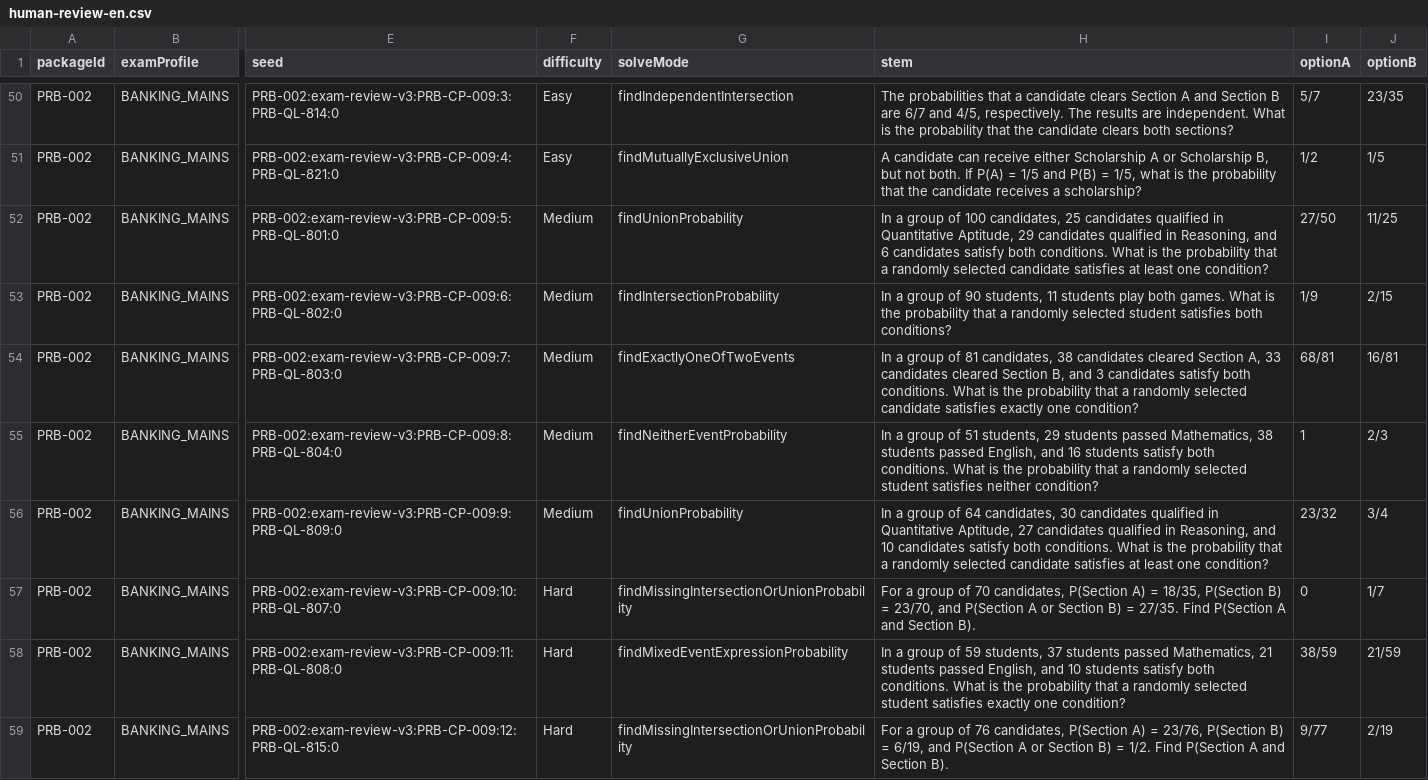
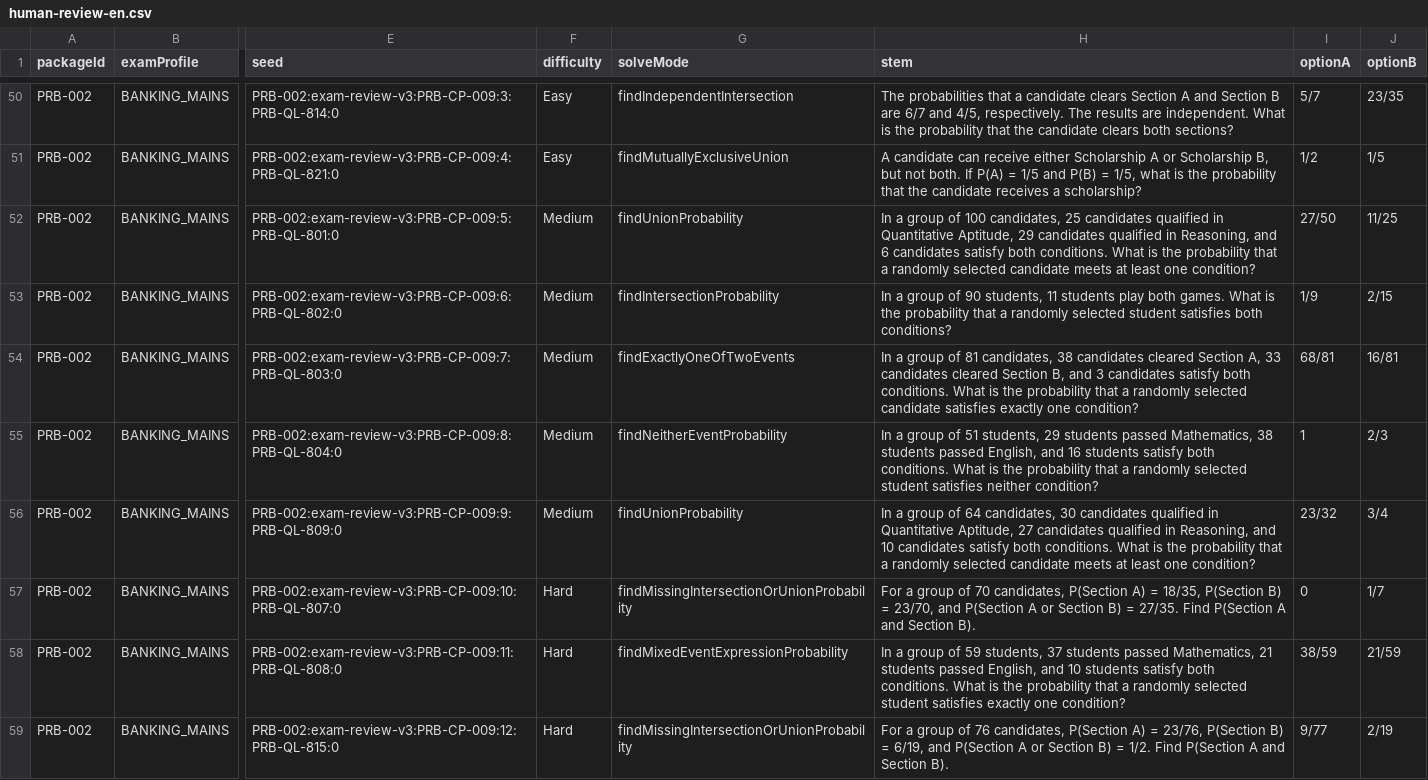
Before and after one commit to gurudhiman75-hash/Functional-Interface, a CSV file: artifacts/api-server/src/quant-v4/topics/Probability/PRB-002/human-review-en.csv, drawn as a sheet; only a part is shown, gaps mark what is left out; the diff names each change by its address in the sheet, - before the commit and + after, or states it on an @@ line.

```diff
--- a/artifacts/api-server/src/quant-v4/topics/Probability/PRB-002/human-review-en.csv
+++ b/artifacts/api-server/src/quant-v4/topics/Probability/PRB-002/human-review-en.csv
-H52 (stem): …selected candidate satisfies at least…
+H52 (stem): …selected candidate meets at least…
-H56 (stem): …selected candidate satisfies at least…
+H56 (stem): …selected candidate meets at least…
```
Also changed, not shown: 3 other files.
